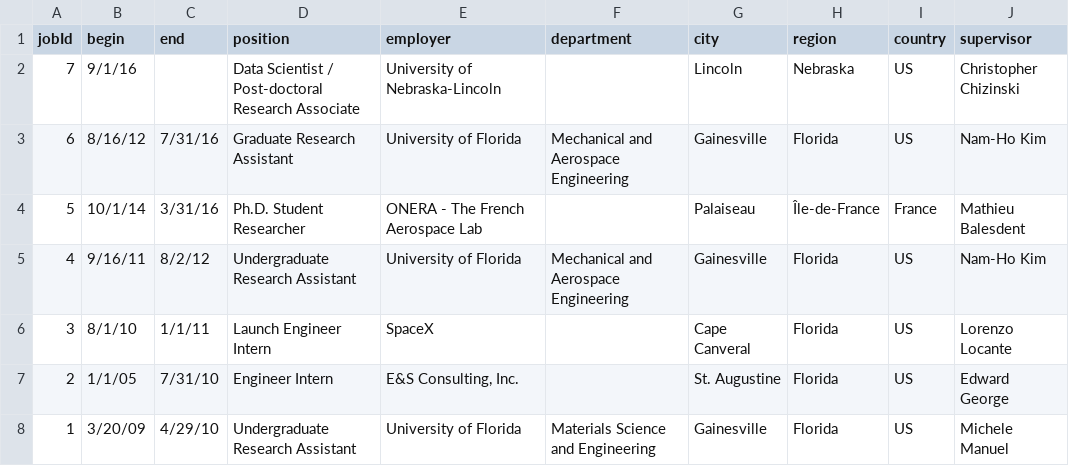
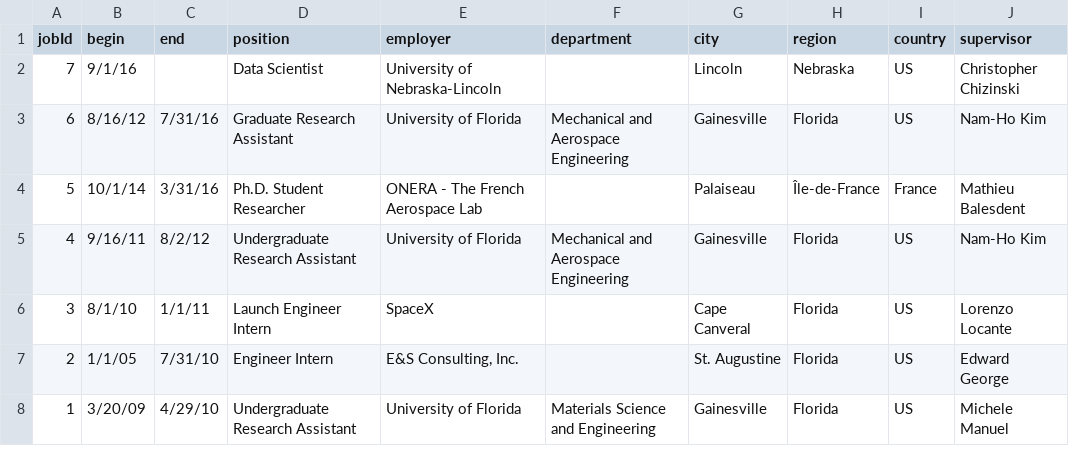
Before and after one commit to NamNguyen-hub/cv, a CSV file: data/job-titles.csv, drawn as a sheet.

Commit message:
Update job title

```diff
--- a/data/job-titles.csv
+++ b/data/job-titles.csv
@@ -1,3 +1,3 @@
 jobId,begin,end,position,employer,department,city,region,country,supervisor
-7,9/1/16,,Data Scientist / Post-doctoral Research Associate,University of Nebraska-Lincoln,,Lincoln,Nebraska,US,Christopher Chizinski
+7,9/1/16,,Data Scientist,University of Nebraska-Lincoln,,Lincoln,Nebraska,US,Christopher Chizinski
 6,8/16/12,7/31/16,Graduate Research Assistant,University of Florida,Mechanical and Aerospace Engineering,Gainesville,Florida,US,Nam-Ho Kim
```
Also changed, not shown: 6 other files.
